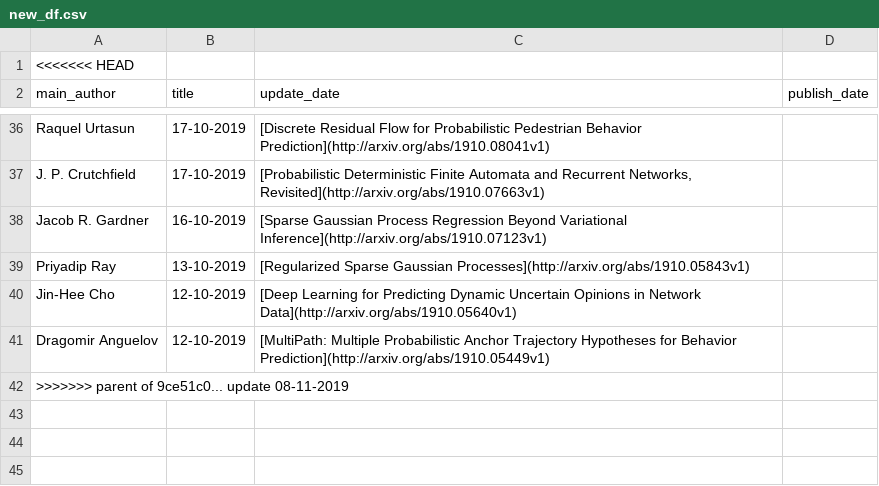
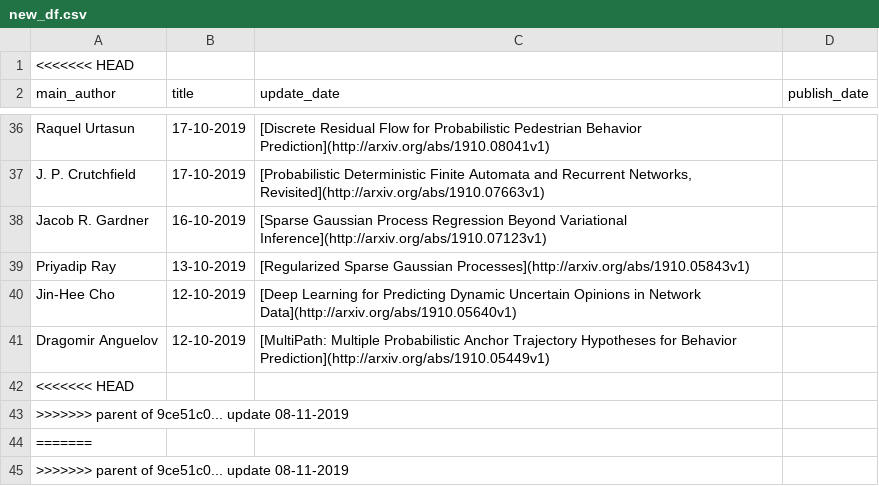
Before and after one commit to egstatsml/arxivsearch, a CSV file: mcmc/new_df.csv, drawn as a sheet; only a part is shown, gaps mark what is left out; the diff names each change by its address in the sheet, - before the commit and + after, or states it on an @@ line.

```diff
--- a/mcmc/new_df.csv
+++ b/mcmc/new_df.csv
+row 42: <<<<<<< HEAD
+row 43: >>>>>>> parent of 9ce51c0... update 08-11-2019
+row 44: =======
```
Also changed, not shown: 5 other files.
